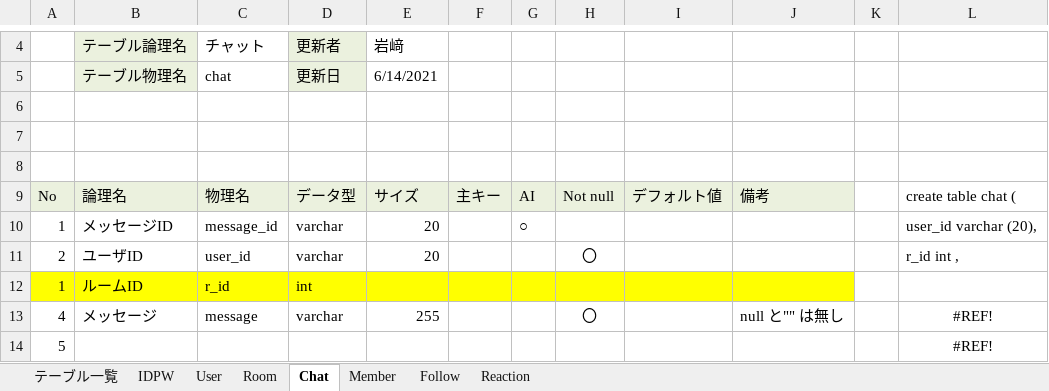
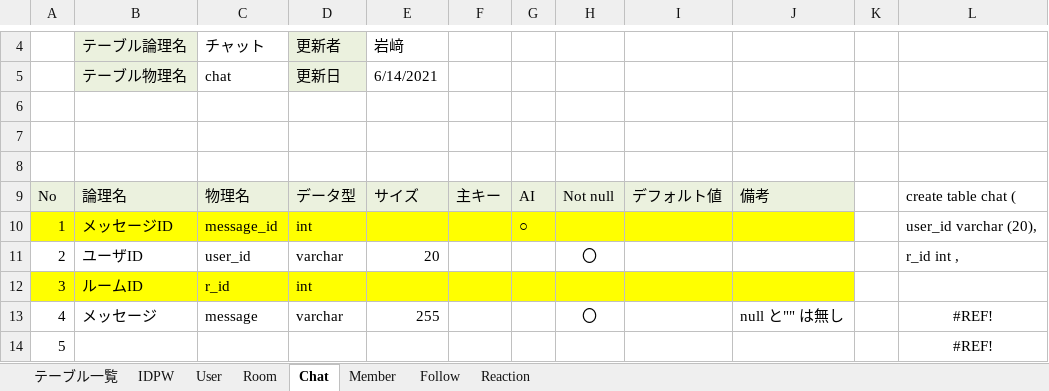
Before and after one commit to DOJO-2021/D-3, an Excel workbook: documents/DB定義書_しろくまアイス.xlsx, sheet Chat, drawn as a sheet; only a part is shown, gaps mark what is left out; values as stored, in another font and other column widths than the file's, no borders; the diff names each change by its address in the sheet, - before the commit and + after, or states it on an @@ line.

```diff
--- a/documents/DB定義書_しろくまアイス.xlsx (sheet Chat)
+++ b/documents/DB定義書_しろくまアイス.xlsx (sheet Chat)
-A10:J10 fill: none
+A10:J10 fill: #FFFF00
-D10: varchar
+D10: int
-E10: 20
+E10: (empty)
-A12: 1
+A12: 3
```
Also changed, not shown: 5 other files.
